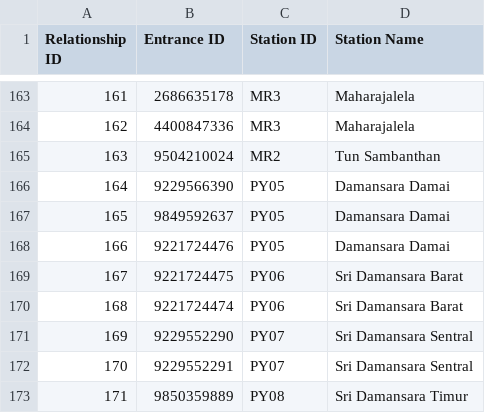
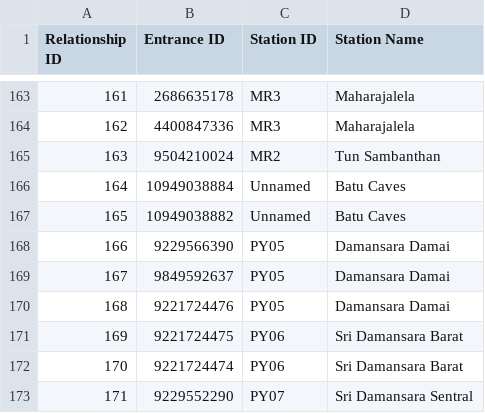
Before and after one commit to nabilersyad/transit-stations-database, a CSV file: data/klang_valley_stations_entrances_relation.csv, drawn as a sheet; only a part is shown, gaps mark what is left out; the shorter side is filled out with more unchanged rows; addresses are those after the commit; the diff names each change by its address in the sheet, - before the commit and + after, or states it on an @@ line.

Commit message:
Some minor renaming and updating data

```diff
--- a/data/klang_valley_stations_entrances_relation.csv
+++ b/data/klang_valley_stations_entrances_relation.csv
+row 166: 164 | 10949038884 | Unnamed | Batu Caves
+row 167: 165 | 10949038882 | Unnamed | Batu Caves
@@ column A (Relationship ID) renumbered from row 168 down @@
```
Also changed, not shown: data_cleansed/klang_valley_stations_entrances_relation_cleansed.csv, 7 other files.
